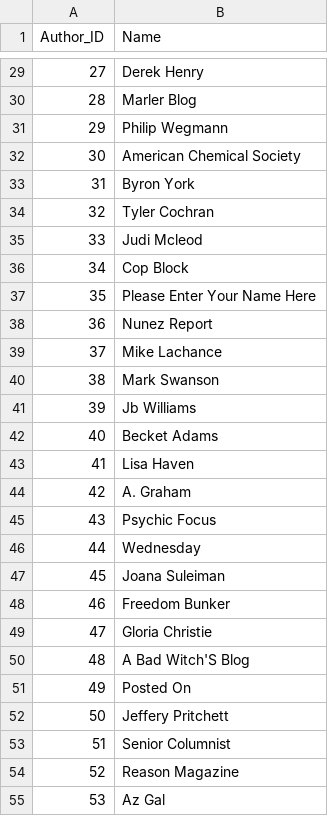
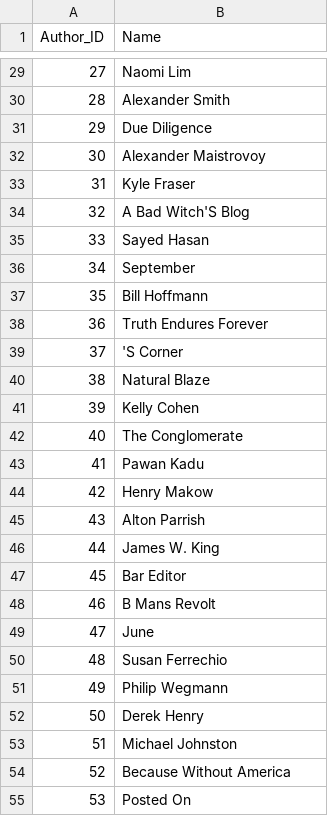
Before and after one commit to Lausti98/DS_project, a CSV file: Data_Files/Authors_clean.csv, drawn as a sheet; only a part is shown, gaps mark what is left out; the diff covers the shown part only.

```diff
--- a/Data_Files/Authors_clean.csv
+++ b/Data_Files/Authors_clean.csv
@@ -29,27 +29,27 @@ Author_ID	Name
-27	Derek Henry
-28	Marler Blog
-29	Philip Wegmann
-30	American Chemical Society
-31	Byron York
-32	Tyler Cochran
-33	Judi Mcleod
-34	Cop Block
-35	Please Enter Your Name Here
-36	Nunez Report
-37	Mike Lachance
-38	Mark Swanson
-39	Jb Williams
-40	Becket Adams
-41	Lisa Haven
-42	A. Graham
-43	Psychic Focus
-44	Wednesday
-45	Joana Suleiman
-46	Freedom Bunker
-47	Gloria Christie
-48	A Bad Witch'S Blog
-49	Posted On
-50	Jeffery Pritchett
-51	Senior Columnist
-52	Reason Magazine
-53	Az Gal
+27	Naomi Lim
+28	Alexander Smith
+29	Due Diligence
+30	Alexander Maistrovoy
+31	Kyle Fraser
+32	A Bad Witch'S Blog
+33	Sayed Hasan
+34	September
+35	Bill Hoffmann
+36	Truth Endures Forever
+37	'S Corner
+38	Natural Blaze
+39	Kelly Cohen
+40	The Conglomerate
+41	Pawan Kadu
+42	Henry Makow
+43	Alton Parrish
+44	James W. King
+45	Bar Editor
+46	B Mans Revolt
+47	June
+48	Susan Ferrechio
+49	Philip Wegmann
+50	Derek Henry
+51	Michael Johnston
+52	Because Without America
+53	Posted On
```
Also changed, not shown: 107 edited cells elsewhere in this file, Data_Files/Article.csv, Data_Files/Has_meta_keyword.csv, 6 other files.
